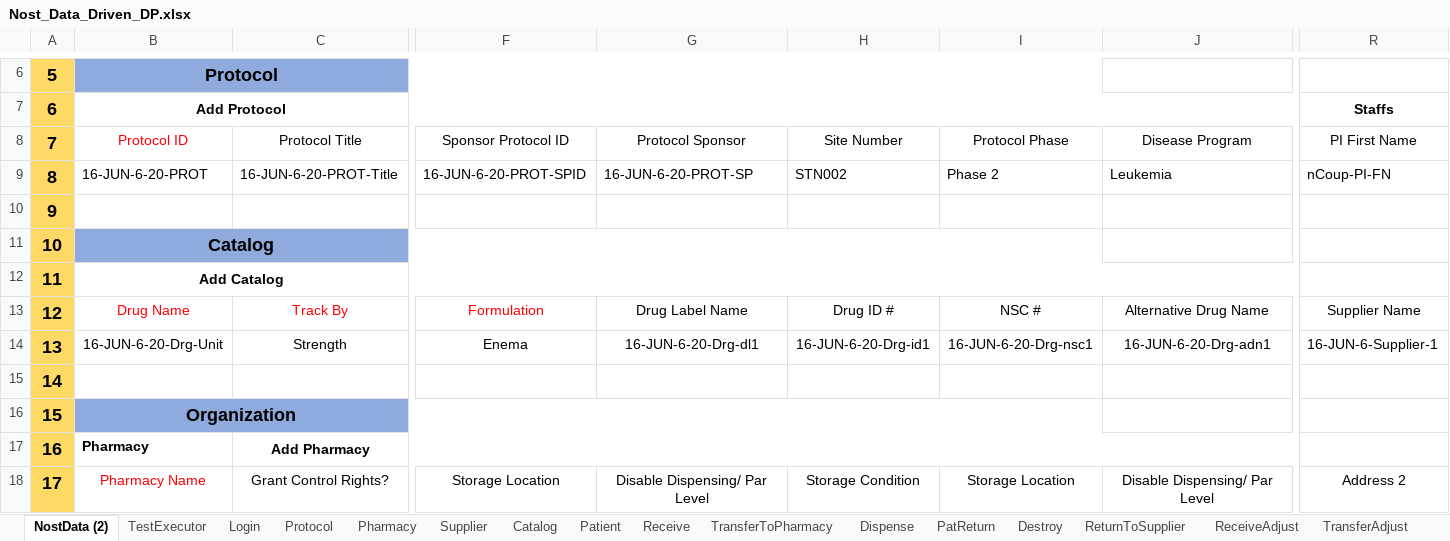
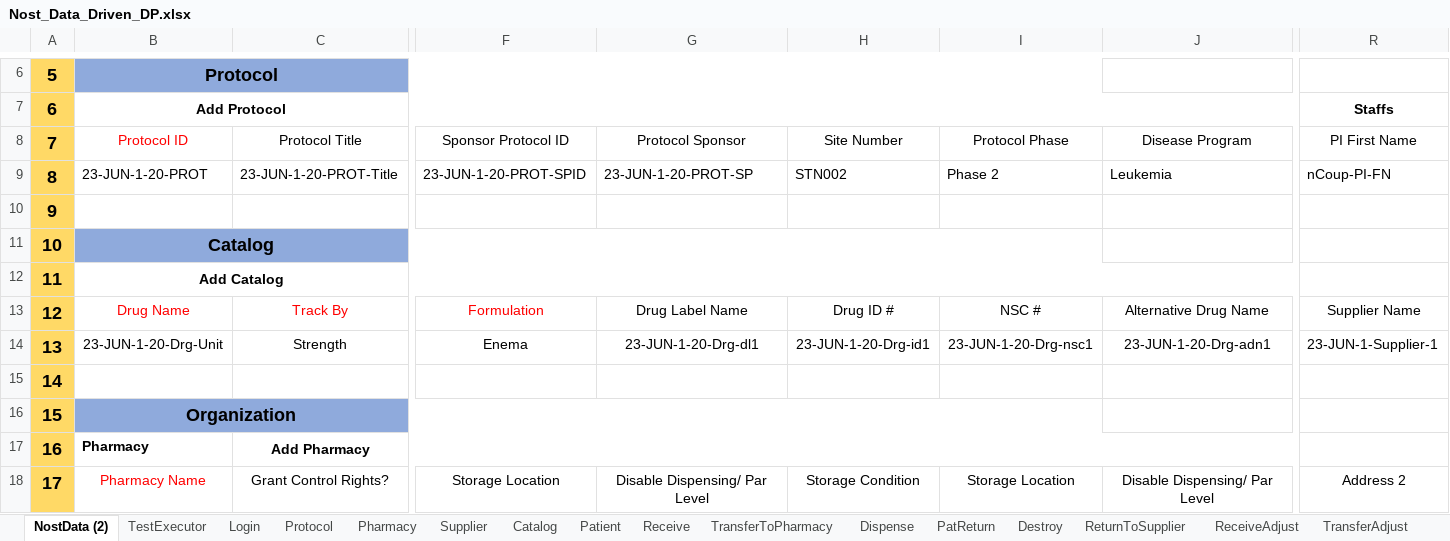
Before and after one commit to rjagadeesan-git/NostAutomation1, an Excel workbook: DataProvider/Nost_Data_Driven_DP.xlsx, sheet NostData (2), drawn as a sheet; only a part is shown, gaps mark what is left out; values as stored, in another font and other column widths than the file's, no borders; the diff covers the shown part only; the diff names each change by its address in the sheet, - before the commit and + after, or states it on an @@ line.

```diff
--- a/DataProvider/Nost_Data_Driven_DP.xlsx (sheet NostData (2))
+++ b/DataProvider/Nost_Data_Driven_DP.xlsx (sheet NostData (2))
-B9: 16-JUN-6-20-PROT
+B9: 23-JUN-1-20-PROT
-C9: 16-JUN-6-20-PROT-Title
+C9: 23-JUN-1-20-PROT-Title
-F9: 16-JUN-6-20-PROT-SPID
+F9: 23-JUN-1-20-PROT-SPID
-G9: 16-JUN-6-20-PROT-SP
+G9: 23-JUN-1-20-PROT-SP
-B14: 16-JUN-6-20-Drg-Unit
+B14: 23-JUN-1-20-Drg-Unit
-G14: 16-JUN-6-20-Drg-dl1
+G14: 23-JUN-1-20-Drg-dl1
-H14: 16-JUN-6-20-Drg-id1
+H14: 23-JUN-1-20-Drg-id1
-I14: 16-JUN-6-20-Drg-nsc1
+I14: 23-JUN-1-20-Drg-nsc1
-J14: 16-JUN-6-20-Drg-adn1
+J14: 23-JUN-1-20-Drg-adn1
-R14: 16-JUN-6-Supplier-1
+R14: 23-JUN-1-Supplier-1
```
Also changed, not shown: 19 edited cells elsewhere in this sheet, sheet Catalog, sheet Patient, sheet Protocol, sheet Supplier, sheet TransferToPharmacy, sheet Receive, 1 more sheet, 26 other files.
